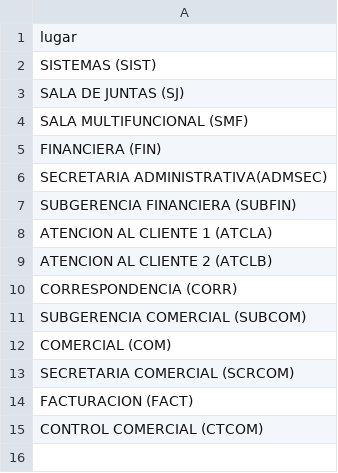
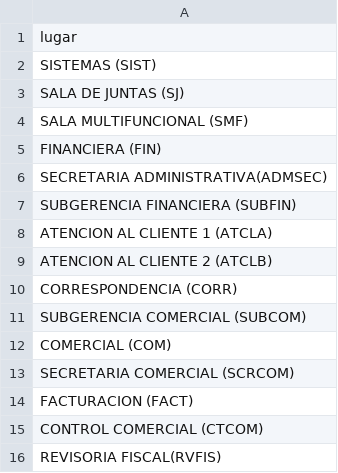
Before and after one commit to MUXULCRACK/Proyecto-Mapa-Red, a CSV file: catalogo_lugares.csv, drawn as a sheet; the diff names each change by its address in the sheet, - before the commit and + after, or states it on an @@ line.

Commit message:
Actualizar catalogo_lugares y network_points

```diff
--- a/catalogo_lugares.csv
+++ b/catalogo_lugares.csv
+row 16: REVISORIA FISCAL(RVFIS)
```
Also changed, not shown: network_points.csv.
